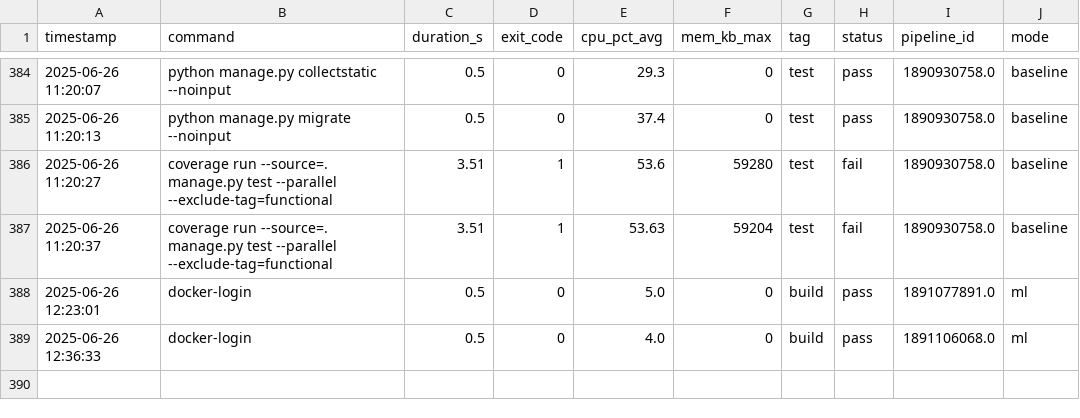
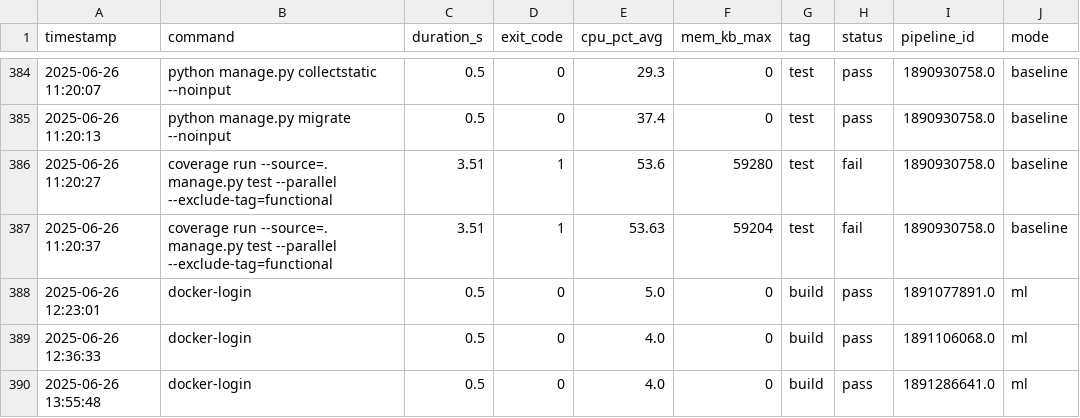
Before and after one commit to VanessaKingsleyHerts/BidShopping, a CSV file: data/all_logs.csv, drawn as a sheet; only a part is shown, gaps mark what is left out; the diff names each change by its address in the sheet, - before the commit and + after, or states it on an @@ line.

Commit message:
ci: update merged CI log dataset [skip ci]

```diff
--- a/data/all_logs.csv
+++ b/data/all_logs.csv
+row 390: 2025-06-26 13:55:48 | docker-login | 0.5 | 0 | 4.0 | 0 | build | pass | 1891286641.0 | ml
```
